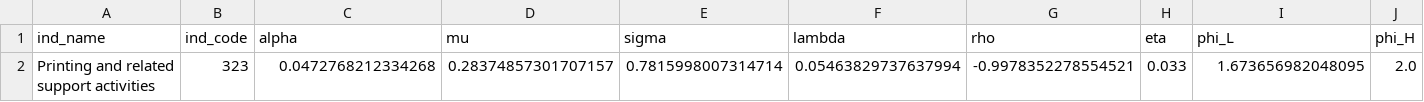
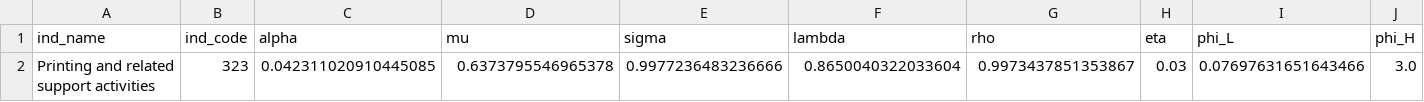
Before and after one commit to mitchv34/industry_skill_premium, a CSV file: data/results/ind_est/323.csv, drawn as a sheet; removed rows and columns are numbered as before the commit, all else as after; the diff names each change by its address in the sheet, - before the commit and + after, or states it on an @@ line.

```diff
--- a/data/results/ind_est/323.csv
+++ b/data/results/ind_est/323.csv
-row 2: Printing and related support activities | 323 | 0.0472768212334268 | 0.28374857301707157 | 0.7815998007314714 | 0.05463829737637994 | -0.9978352278554521 | 0.033 | 1.673656982048095 | 2.0
+row 2: Printing and related support activities | 323 | 0.042311020910445085 | 0.6373795546965378 | 0.9977236483236666 | 0.8650040322033604 | 0.9973437851353867 | 0.03 | 0.07697631651643466 | 3.0
```
Also changed, not shown: 6 other files.
